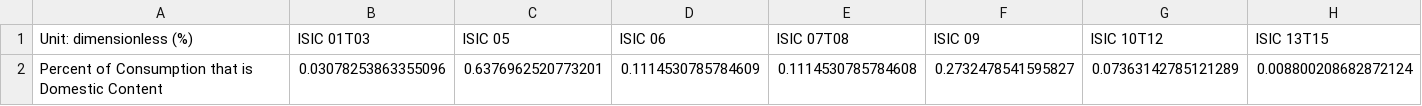
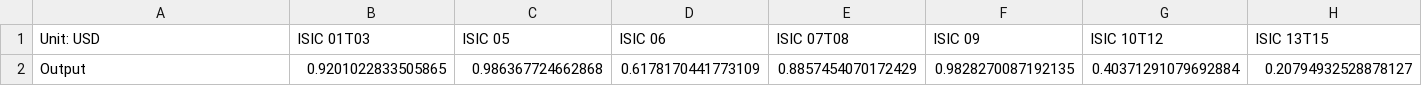
Before and after one commit to EnergyInnovation/eps-wyoming, a CSV file: InputData/io-model/BDCSoCbIC/BDCSoCbIC.csv, drawn as a sheet; only a part is shown; removed rows and columns are numbered as before the commit, all else as after; rows hold the shown columns only; the diff names each change by its address in the sheet, - before the commit and + after, or states it on an @@ line.

```diff
--- a/InputData/io-model/BDCSoCbIC/BDCSoCbIC.csv
+++ b/InputData/io-model/BDCSoCbIC/BDCSoCbIC.csv
-A1: Unit: dimensionless (%)
+A1: Unit: USD
-row 2: Percent of Consumption that is Domestic Content | 0.03078253863355096 | 0.6376962520773201 | 0.1114530785784609 | 0.1114530785784608 | 0.2732478541595827 | 0.07363142785121289 | 0.008800208682872124
+row 2: Output | 0.9201022833505865 | 0.986367724662868 | 0.6178170441773109 | 0.8857454070172429 | 0.9828270087192135 | 0.40371291079692884 | 0.20794932528878127
```
Also changed, not shown: InputData/io-model/BECbIC/BECbIC.csv, InputData/io-model/BEbIC/BEbIC.csv, 13 other files.
